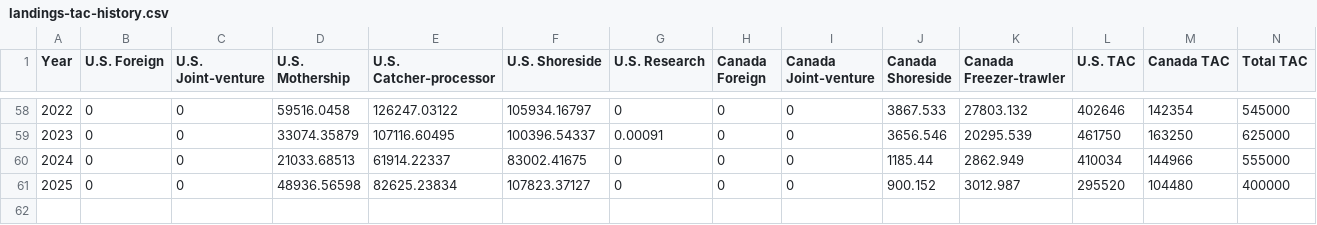
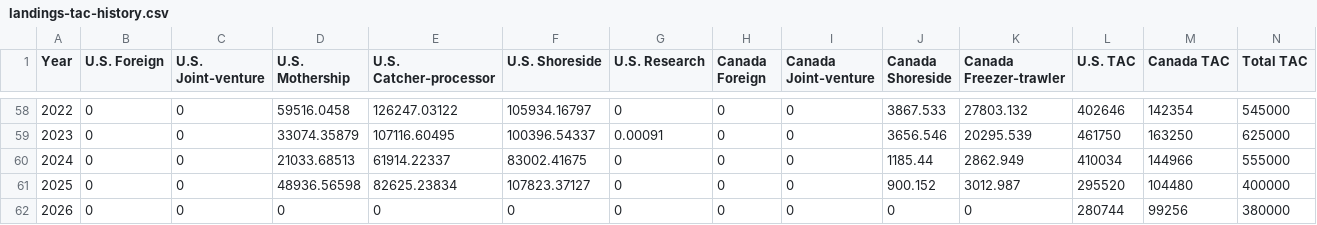
Before and after one commit to pacific-hake/hake-assessment, a CSV file: data-tables/landings-tac-history.csv, drawn as a sheet; only a part is shown, gaps mark what is left out.

Commit message:
Add 2026 TACs to the landings/TAC history table

```diff
--- a/data-tables/landings-tac-history.csv
+++ b/data-tables/landings-tac-history.csv
@@ -61 +61,2 @@ Year,U.S. Foreign,U.S. Joint-venture,U.S. Mothership,U.S. Catcher-processor,U.S.
 2025,0,0,48936.56598,82625.23834,107823.37127,0,0,0,900.152,3012.987,295520,104480,400000
+2026,0,0,0,0,0,0,0,0,0,0,280744,99256,380000
```
